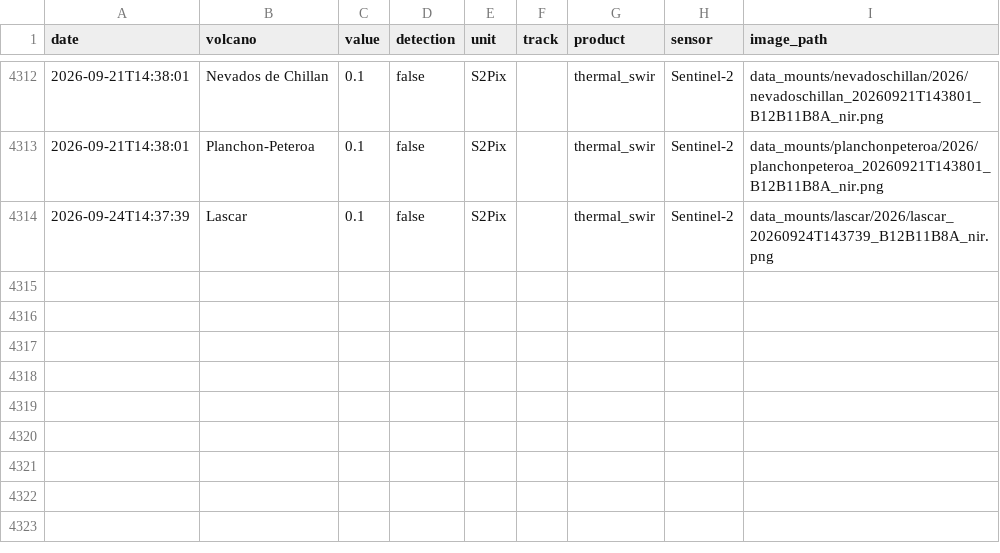
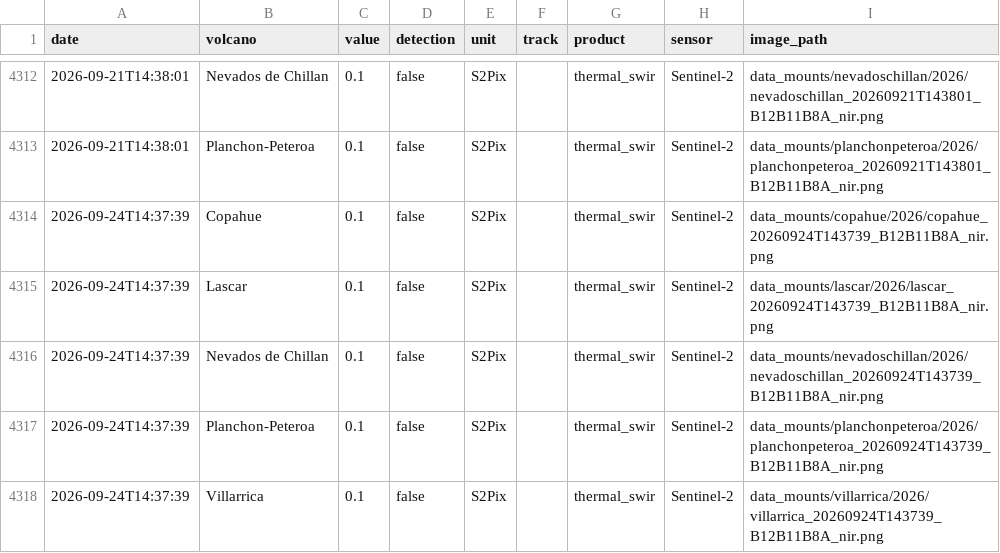
Before and after one commit to MendozaVolcanic/MOUNTS-Chile, a CSV file: csv/all_thermal.csv, drawn as a sheet; only a part is shown, gaps mark what is left out; the diff names each change by its address in the sheet, - before the commit and + after, or states it on an @@ line.

```diff
--- a/csv/all_thermal.csv
+++ b/csv/all_thermal.csv
+row 4314: 2026-09-24T14:37:39 | Copahue | 0.1 | false | S2Pix |  | thermal_swir | Sentinel-2 | data_mounts/copahue/2026/copahue_20260924T143739_B12B11B8A_nir.png
+row 4316: 2026-09-24T14:37:39 | Nevados de Chillan | 0.1 | false | S2Pix |  | thermal_swir | Sentinel-2 | data_mounts/nevadoschillan/2026/nevadoschillan_20260924T143739_B12B11B8A_nir.png
+row 4317: 2026-09-24T14:37:39 | Planchon-Peteroa | 0.1 | false | S2Pix |  | thermal_swir | Sentinel-2 | data_mounts/planchonpeteroa/2026/planchonpeteroa_20260924T143739_B12B11B8A_nir.png
+row 4318: 2026-09-24T14:37:39 | Villarrica | 0.1 | false | S2Pix |  | thermal_swir | Sentinel-2 | data_mounts/villarrica/2026/villarrica_20260924T143739_B12B11B8A_nir.png
```
Also changed, not shown: csv/nevados-de-chillan_so2_mass.csv, csv/nevados-de-chillan_thermal_swir.csv, 57 other files.
